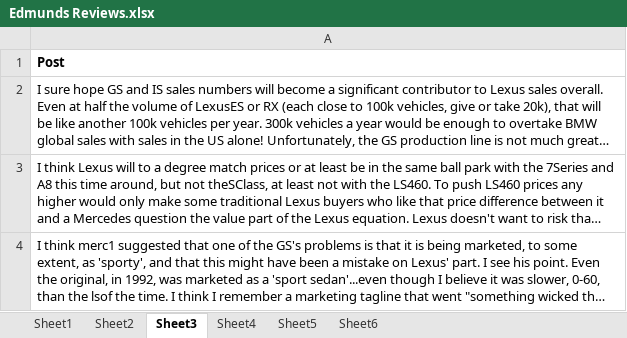
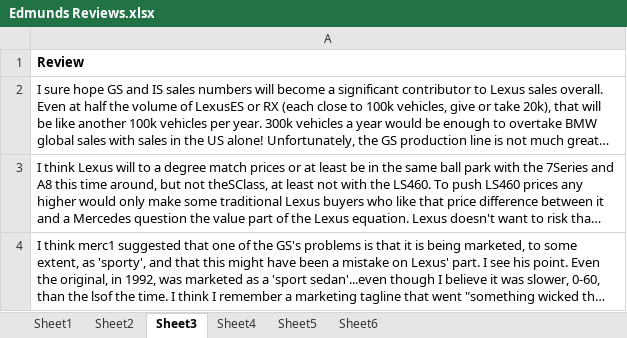
Before and after one commit to timlai09/TextAnalysis, an Excel workbook: Assignment3/Edmunds Reviews.xlsx, sheet Sheet3, drawn as a sheet; only a part is shown; long unchanged cells end in …; values as stored, in another font and other column widths than the file's, no borders; the diff names each change by its address in the sheet, - before the commit and + after, or states it on an @@ line.

Commit message:
renamed header for edmunds

```diff
--- a/Assignment3/Edmunds Reviews.xlsx (sheet Sheet3)
+++ b/Assignment3/Edmunds Reviews.xlsx (sheet Sheet3)
-A1: Post
+A1: Review
```
Also changed, not shown: 1 other file.
